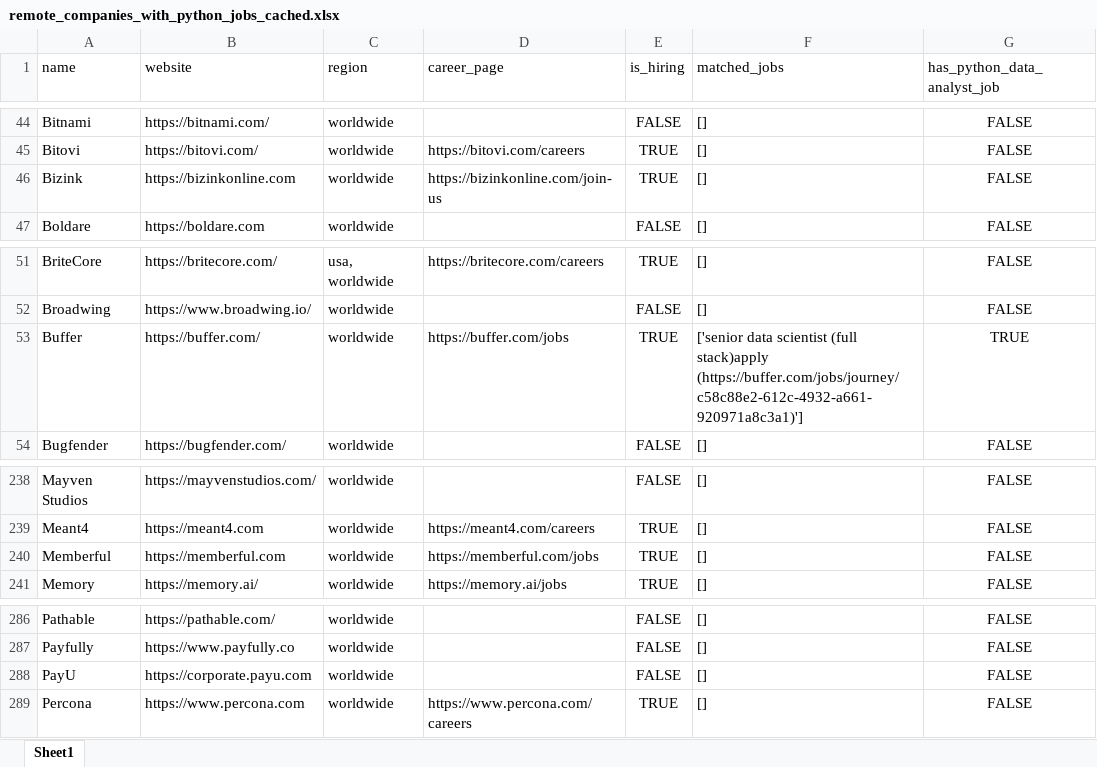
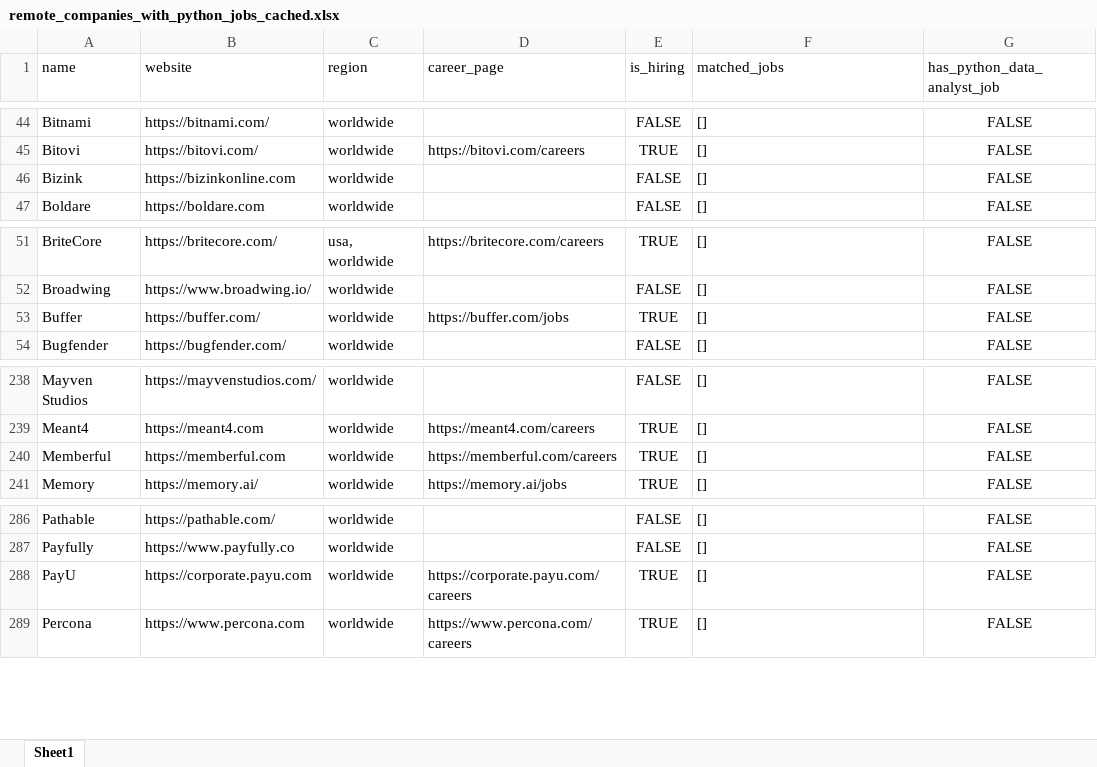
Before and after one commit to ChiaraVan1/remote-job-monitor, an Excel workbook: remote_companies_with_python_jobs_cached.xlsx, sheet Sheet1, drawn as a sheet; only a part is shown, gaps mark what is left out; values as stored, in another font and other column widths than the file's, no borders; the diff names each change by its address in the sheet, - before the commit and + after, or states it on an @@ line.

```diff
--- a/remote_companies_with_python_jobs_cached.xlsx (sheet Sheet1)
+++ b/remote_companies_with_python_jobs_cached.xlsx (sheet Sheet1)
-D46 (career_page): https://bizinkonline.com/join-us
+D46 (career_page): (empty)
-E46 (is_hiring): TRUE
+E46 (is_hiring): FALSE
-F53 (matched_jobs): ['senior data scientist (full stack)apply (https://buffer.com/jobs/journey/c58c88e2-612c-4932-a661-920971a8c3a1)']
+F53 (matched_jobs): []
-G53 (has_python_data_analyst_job): TRUE
+G53 (has_python_data_analyst_job): FALSE
-D240 (career_page): https://memberful.com/jobs
+D240 (career_page): https://memberful.com/careers
-D288 (career_page): (empty)
+D288 (career_page): https://corporate.payu.com/careers
-E288 (is_hiring): FALSE
+E288 (is_hiring): TRUE
```
Also changed, not shown: 1 other file.
